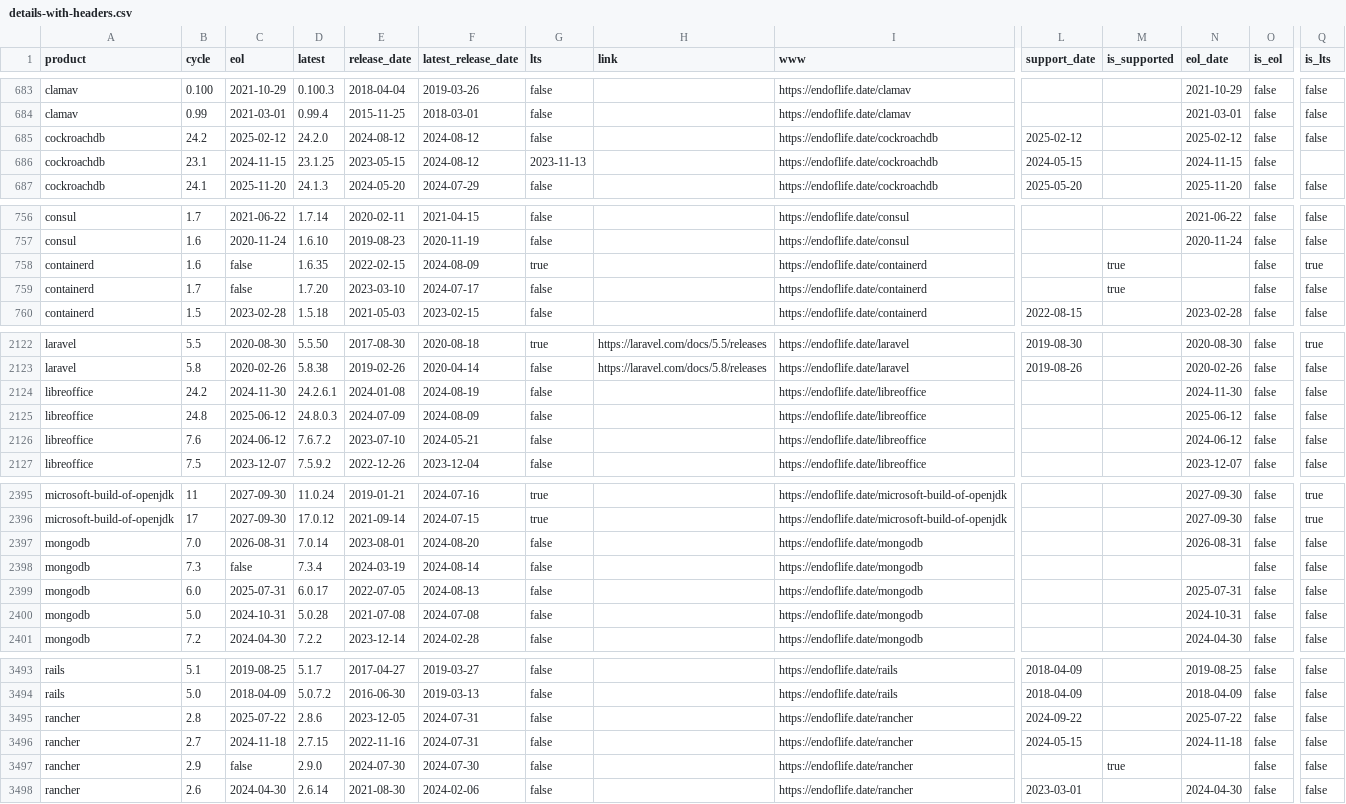
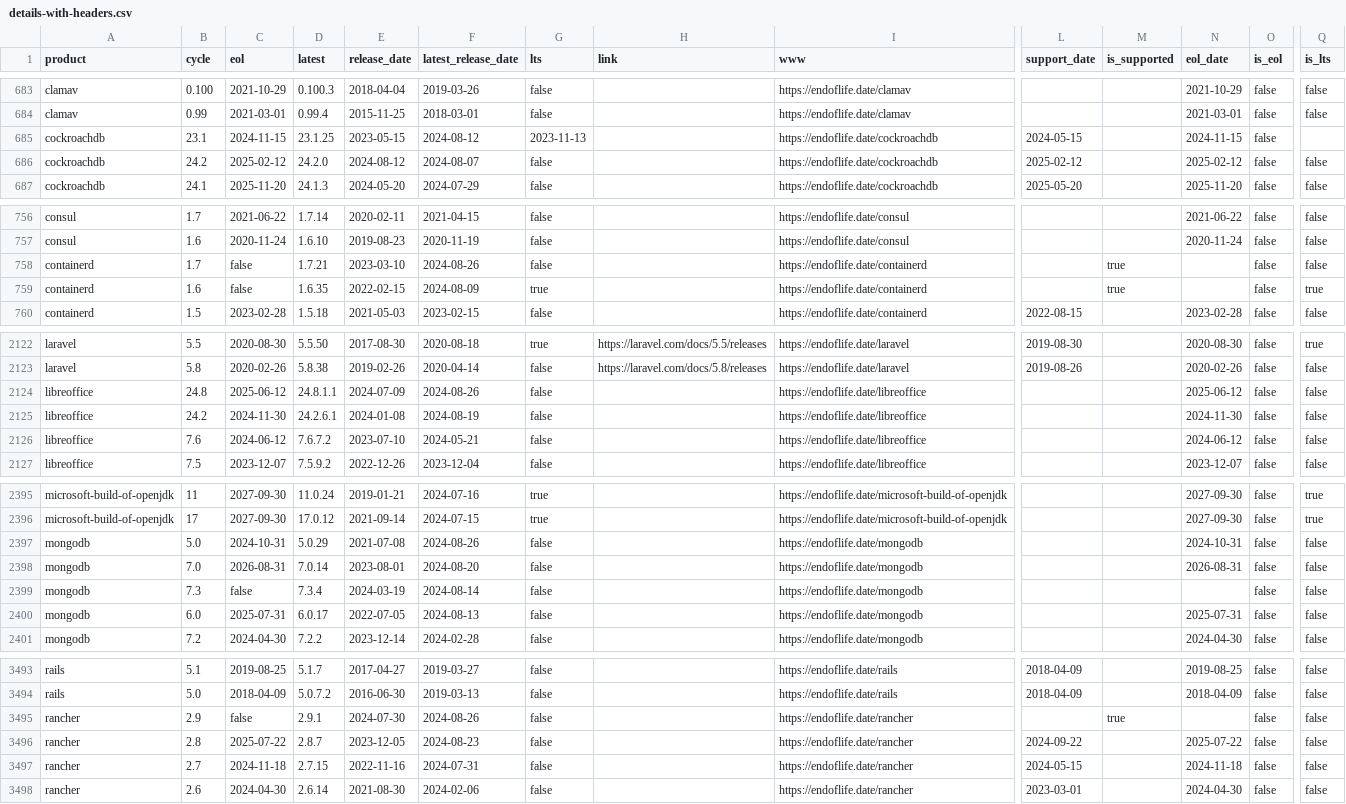
Before and after one commit to adriens/endoflife-date-snapshots, a CSV file: data/details-with-headers.csv, drawn as a sheet; only a part is shown, gaps mark what is left out; removed rows and columns are numbered as before the commit, all else as after; rows hold the shown columns only; the diff covers the shown part only; the diff names each change by its address in the sheet, - before the commit and + after, or states it on an @@ line.

Commit message:
💾 Daily kaggle update, cf #6

```diff
--- a/data/details-with-headers.csv
+++ b/data/details-with-headers.csv
-row 685: cockroachdb | 24.2 | 2025-02-12 | 24.2.0 | 2024-08-12 | 2024-08-12 | false |  | https://endoflife.date/cockroachdb | 2025-02-12 |  | 2025-02-12 | false | false
+row 686: cockroachdb | 24.2 | 2025-02-12 | 24.2.0 | 2024-08-12 | 2024-08-07 | false |  | https://endoflife.date/cockroachdb | 2025-02-12 |  | 2025-02-12 | false | false
+row 758: containerd | 1.7 | false | 1.7.21 | 2023-03-10 | 2024-08-26 | false |  | https://endoflife.date/containerd |  | true |  | false | false
-row 759: containerd | 1.7 | false | 1.7.20 | 2023-03-10 | 2024-07-17 | false |  | https://endoflife.date/containerd |  | true |  | false | false
+row 2124: libreoffice | 24.8 | 2025-06-12 | 24.8.1.1 | 2024-07-09 | 2024-08-26 | false |  | https://endoflife.date/libreoffice |  |  | 2025-06-12 | false | false
-row 2125: libreoffice | 24.8 | 2025-06-12 | 24.8.0.3 | 2024-07-09 | 2024-08-09 | false |  | https://endoflife.date/libreoffice |  |  | 2025-06-12 | false | false
+row 2397: mongodb | 5.0 | 2024-10-31 | 5.0.29 | 2021-07-08 | 2024-08-26 | false |  | https://endoflife.date/mongodb |  |  | 2024-10-31 | false | false
-row 2400: mongodb | 5.0 | 2024-10-31 | 5.0.28 | 2021-07-08 | 2024-07-08 | false |  | https://endoflife.date/mongodb |  |  | 2024-10-31 | false | false
+row 3495: rancher | 2.9 | false | 2.9.1 | 2024-07-30 | 2024-08-26 | false |  | https://endoflife.date/rancher |  | true |  | false | false
-D3496 (latest): 2.8.6
+D3496 (latest): 2.8.7
-F3496 (latest_release_date): 2024-07-31
+F3496 (latest_release_date): 2024-08-23
-row 3497: rancher | 2.9 | false | 2.9.0 | 2024-07-30 | 2024-07-30 | false |  | https://endoflife.date/rancher |  | true |  | false | false
```
Also changed, not shown: 2 added rows, 2 removed rows and 10 edited cells elsewhere in this file.
